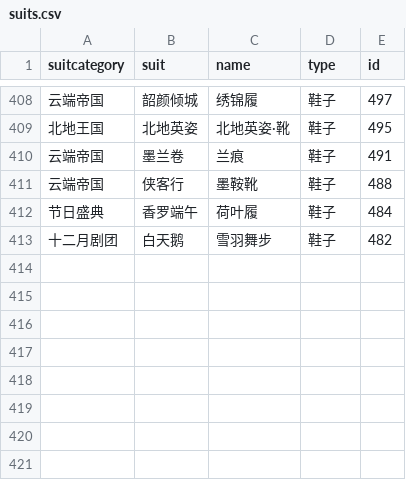
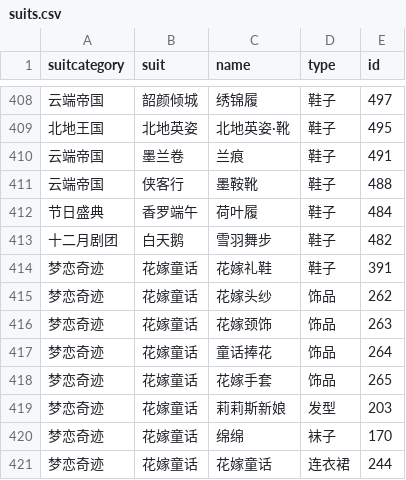
Before and after one commit to ivangift/nikkic, a CSV file: raw/suits.csv, drawn as a sheet; only a part is shown, gaps mark what is left out.

```diff
--- a/raw/suits.csv
+++ b/raw/suits.csv
@@ -413 +413,9 @@
 "十二月剧团","白天鹅","雪羽舞步","鞋子",482
+"梦恋奇迹","花嫁童话","花嫁礼鞋","鞋子",391
+"梦恋奇迹","花嫁童话","花嫁头纱","饰品",262
+"梦恋奇迹","花嫁童话","花嫁颈饰","饰品",263
+"梦恋奇迹","花嫁童话","童话捧花","饰品",264
+"梦恋奇迹","花嫁童话","花嫁手套","饰品",265
+"梦恋奇迹","花嫁童话","莉莉斯新娘","发型",203
+"梦恋奇迹","花嫁童话","绵绵","袜子",170
+"梦恋奇迹","花嫁童话","花嫁童话","连衣裙",244
```
Also changed, not shown: raw/convert.csv, raw/evolve.csv, 7 other files.
